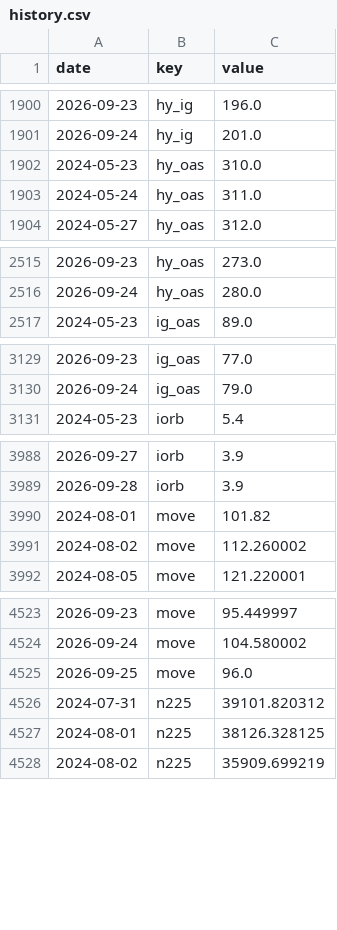
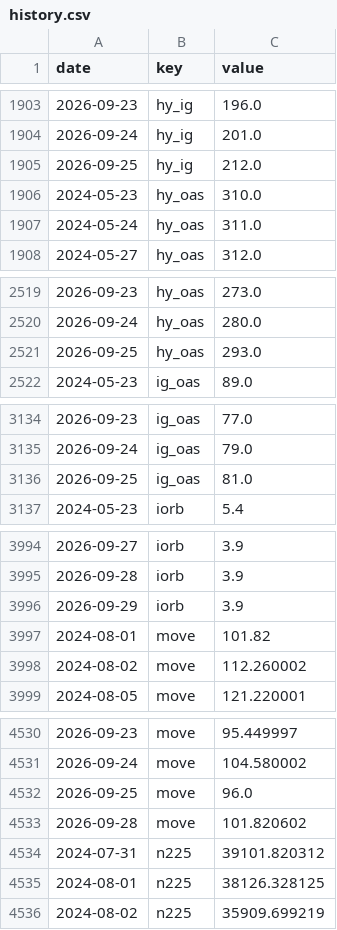
Before and after one commit to pony0278/Liquidity-risk-console, a CSV file: data/history.csv, drawn as a sheet; only a part is shown, gaps mark what is left out; the diff covers the shown part only.

```diff
--- a/data/history.csv
+++ b/data/history.csv
@@ -1901,2 +1904,3 @@ date,key,value
 2026-09-24,hy_ig,201.0
+2026-09-25,hy_ig,212.0
 2024-05-23,hy_oas,310.0
@@ -2516,2 +2520,3 @@ date,key,value
 2026-09-24,hy_oas,280.0
+2026-09-25,hy_oas,293.0
 2024-05-23,ig_oas,89.0
@@ -3130,2 +3135,3 @@ date,key,value
 2026-09-24,ig_oas,79.0
+2026-09-25,ig_oas,81.0
 2024-05-23,iorb,5.4
@@ -3989,2 +3995,3 @@ date,key,value
 2026-09-28,iorb,3.9
+2026-09-29,iorb,3.9
 2024-08-01,move,101.82
@@ -4525,2 +4532,3 @@ date,key,value
 2026-09-25,move,96.0
+2026-09-28,move,101.820602
 2024-07-31,n225,39101.820312
```
Also changed, not shown: 20 added rows and 5 edited cells elsewhere in this file, 6 other files.
